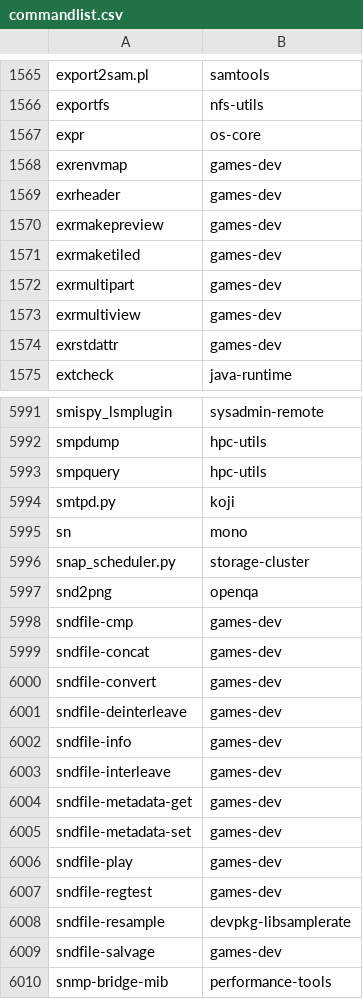
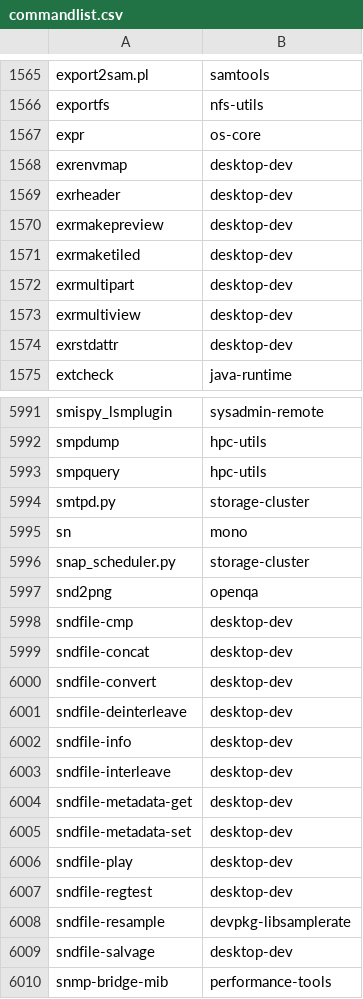
Before and after one commit to clearlinux-pkgs/cnf, a CSV file: commandlist.csv, drawn as a sheet; only a part is shown, gaps mark what is left out; the diff covers the shown part only.

Commit message:
update command list for 31700

```diff
--- a/commandlist.csv
+++ b/commandlist.csv
@@ -1567,9 +1567,9 @@ exportfs	nfs-utils
 expr	os-core
-exrenvmap	games-dev
-exrheader	games-dev
-exrmakepreview	games-dev
-exrmaketiled	games-dev
-exrmultipart	games-dev
-exrmultiview	games-dev
-exrstdattr	games-dev
+exrenvmap	desktop-dev
+exrheader	desktop-dev
+exrmakepreview	desktop-dev
+exrmaketiled	desktop-dev
+exrmultipart	desktop-dev
+exrmultiview	desktop-dev
+exrstdattr	desktop-dev
 extcheck	java-runtime
@@ -5993,3 +5993,3 @@ smpdump	hpc-utils
 smpquery	hpc-utils
-smtpd.py	koji
+smtpd.py	storage-cluster
 sn	mono
@@ -5997,14 +5997,14 @@ snap_scheduler.py	storage-cluster
 snd2png	openqa
-sndfile-cmp	games-dev
-sndfile-concat	games-dev
-sndfile-convert	games-dev
-sndfile-deinterleave	games-dev
-sndfile-info	games-dev
-sndfile-interleave	games-dev
-sndfile-metadata-get	games-dev
-sndfile-metadata-set	games-dev
-sndfile-play	games-dev
-sndfile-regtest	games-dev
+sndfile-cmp	desktop-dev
+sndfile-concat	desktop-dev
+sndfile-convert	desktop-dev
+sndfile-deinterleave	desktop-dev
+sndfile-info	desktop-dev
+sndfile-interleave	desktop-dev
+sndfile-metadata-get	desktop-dev
+sndfile-metadata-set	desktop-dev
+sndfile-play	desktop-dev
+sndfile-regtest	desktop-dev
 sndfile-resample	devpkg-libsamplerate
-sndfile-salvage	games-dev
+sndfile-salvage	desktop-dev
 snmp-bridge-mib	performance-tools
```
Also changed, not shown: 74 edited cells elsewhere in this file, 2 other files.
